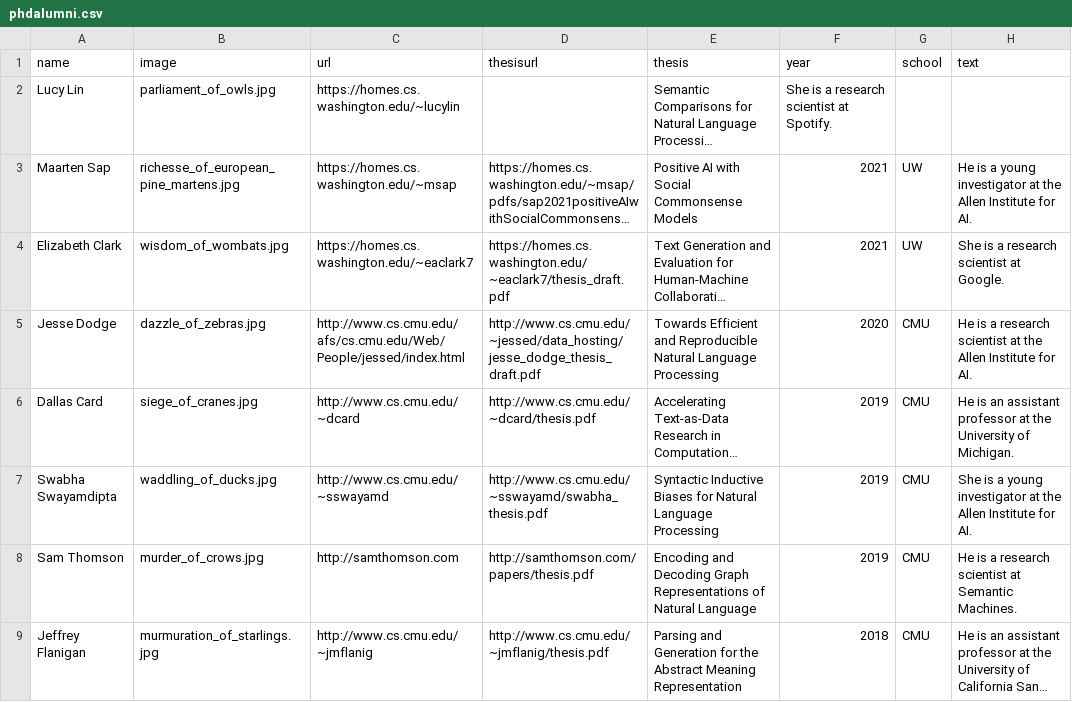
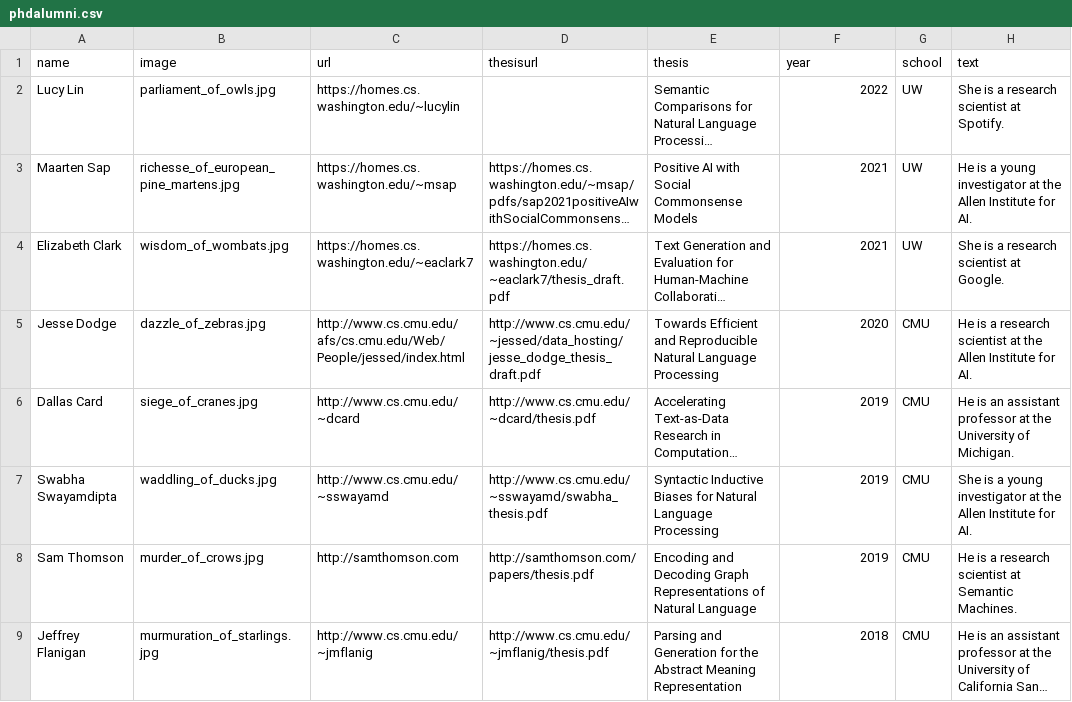
Before and after one commit to Noahs-ARK/Noahs-ARK.github.io, a CSV file: _data/phdalumni.csv, drawn as a sheet; only a part is shown; long unchanged cells end in …; the diff names each change by its address in the sheet, - before the commit and + after, or states it on an @@ line.

```diff
--- a/_data/phdalumni.csv
+++ b/_data/phdalumni.csv
-F2 (year): She is a research scientist at Spotify.
+F2 (year): 2022
-G2 (school): (empty)
+G2 (school): UW
-H2 (text): (empty)
+H2 (text): She is a research scientist at Spotify.
```
